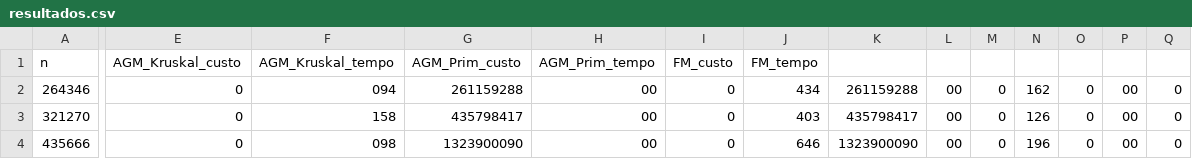
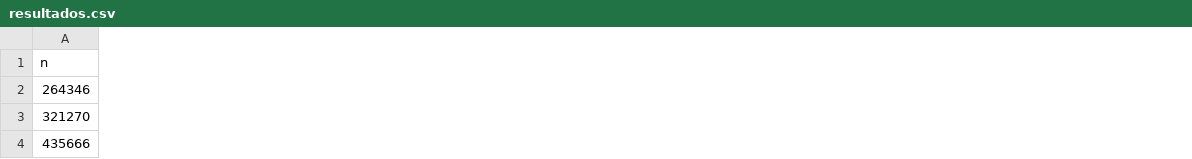
Before and after one commit to MariaEduarda-Almeidaa/Trabalho_Vito, a CSV file: resultados.csv, drawn as a sheet; only a part is shown, gaps mark what is left out; removed rows and columns are numbered as before the commit, all else as after; the diff covers the shown part only; the diff names each change by its address in the sheet, - before the commit and + after, or states it on an @@ line.

```diff
--- a/resultados.csv
+++ b/resultados.csv
-column E (AGM_Kruskal_custo), rows 2-4: all 0
-column F (AGM_Kruskal_tempo), rows 2-4: 094 | 158 | 098
-column G (AGM_Prim_custo), rows 2-4: 261159288 | 435798417 | 1323900090
-column H (AGM_Prim_tempo), rows 2-4: all 00
-column I (FM_custo), rows 2-4: all 0
-column J (FM_tempo), rows 2-4: 434 | 403 | 646
-column K, rows 2-4: 261159288 | 435798417 | 1323900090
-column L, rows 2-4: all 00
-column M, rows 2-4: all 0
-column N, rows 2-4: 162 | 126 | 196
-column O, rows 2-4: all 0
-column P, rows 2-4: all 00
-column Q, rows 2-4: all 0
```
Also changed, not shown: 4 added columns, 1 removed column and 6 edited cells elsewhere in this file, 16 other files.
